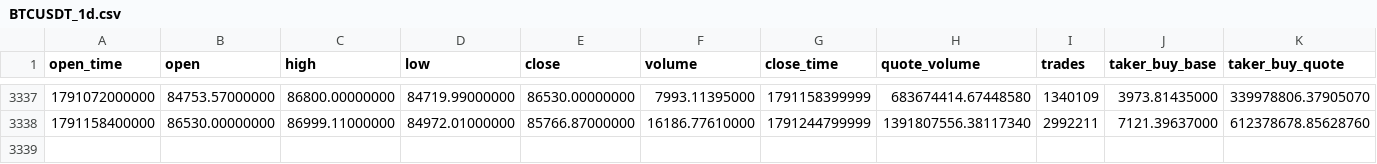
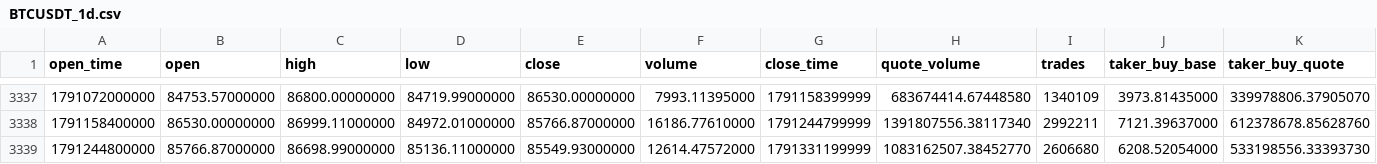
Before and after one commit to fhdns6020/funds, a CSV file: data/BTCUSDT_1d.csv, drawn as a sheet; only a part is shown, gaps mark what is left out; rows hold the shown columns only; the diff names each change by its address in the sheet, - before the commit and + after, or states it on an @@ line.

```diff
--- a/data/BTCUSDT_1d.csv
+++ b/data/BTCUSDT_1d.csv
+row 3339: 1791244800000 | 85766.87000000 | 86698.99000000 | 85136.11000000 | 85549.93000000 | 12614.47572000 | 1791331199999 | 1083162507.38452770 | 2606680 | 6208.52054000 | 533198556.33393730
```
Also changed, not shown: data/ETHUSDT_1d.csv.
